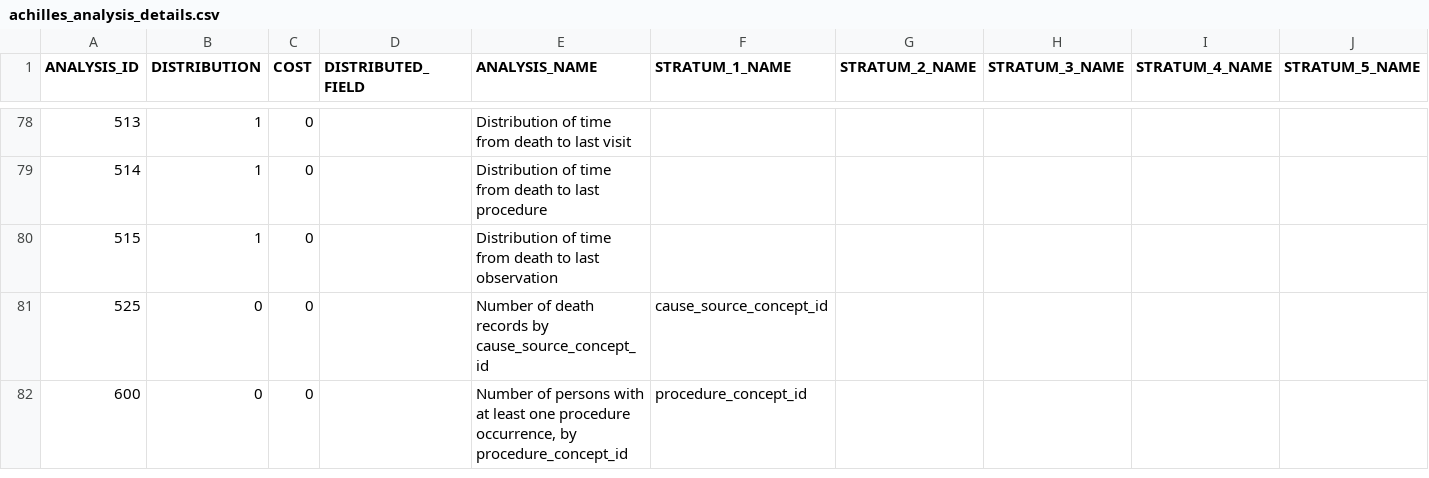
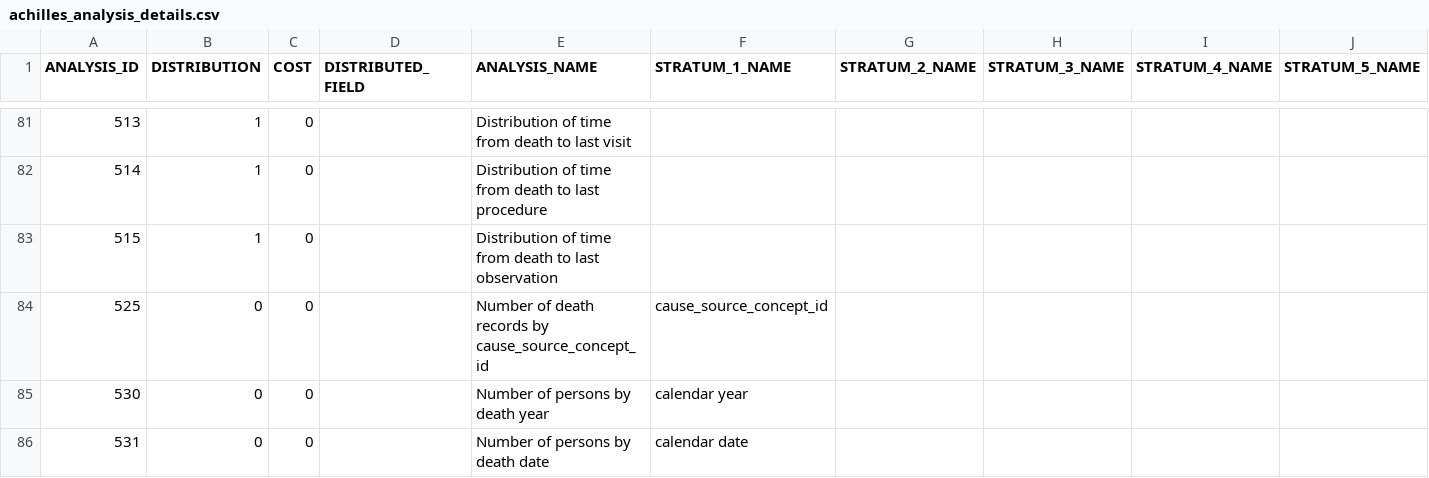
Before and after one commit to OHDSI/Achilles, a CSV file: inst/csv/achilles/achilles_analysis_details.csv, drawn as a sheet; only a part is shown, gaps mark what is left out; the shorter side is filled out with more unchanged rows; the diff covers the shown part only; the diff names each change by its address in the sheet, - before the commit and + after, or states it on an @@ line.

Commit message:
added analyses to complement monthy person count analyses: count by year, count by calendar date, count by decade

```diff
--- a/inst/csv/achilles/achilles_analysis_details.csv
+++ b/inst/csv/achilles/achilles_analysis_details.csv
+row 85: 530 | 0 | 0 |  | Number of persons by death year | calendar year
+row 86: 531 | 0 | 0 |  | Number of persons by death date | calendar date
```
Also changed, not shown: 22 added rows elsewhere in this file, 24 other files.
